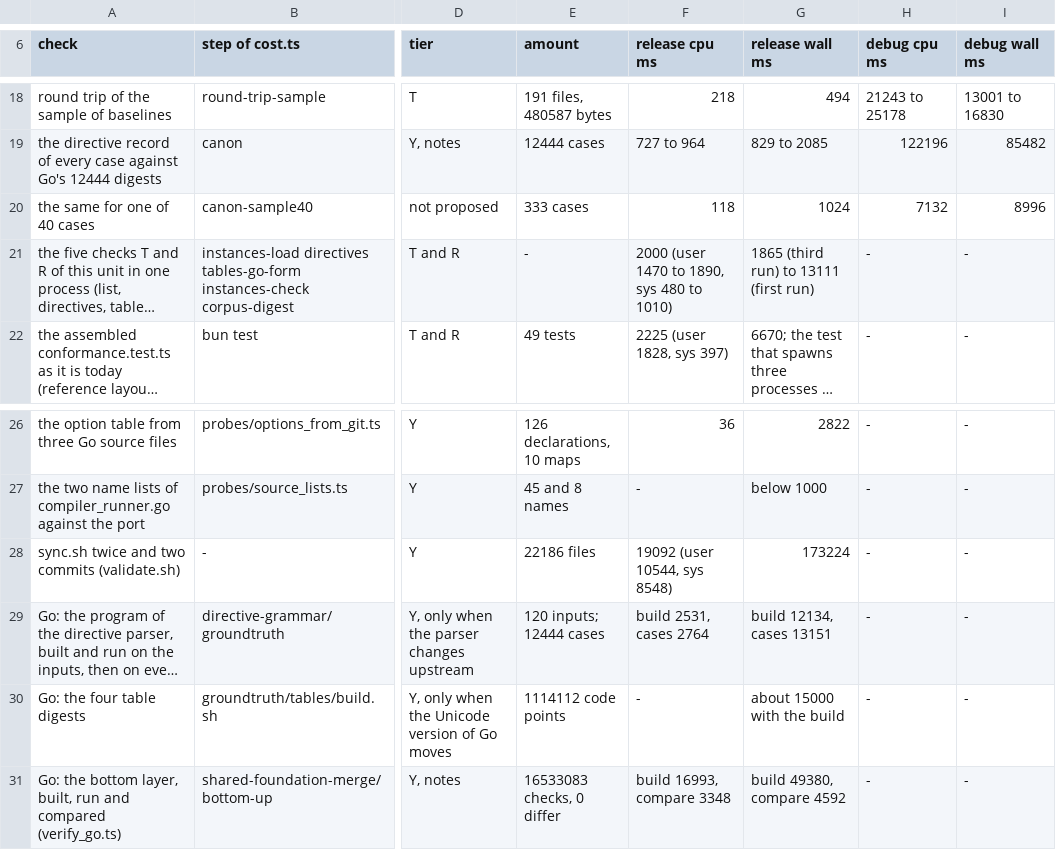
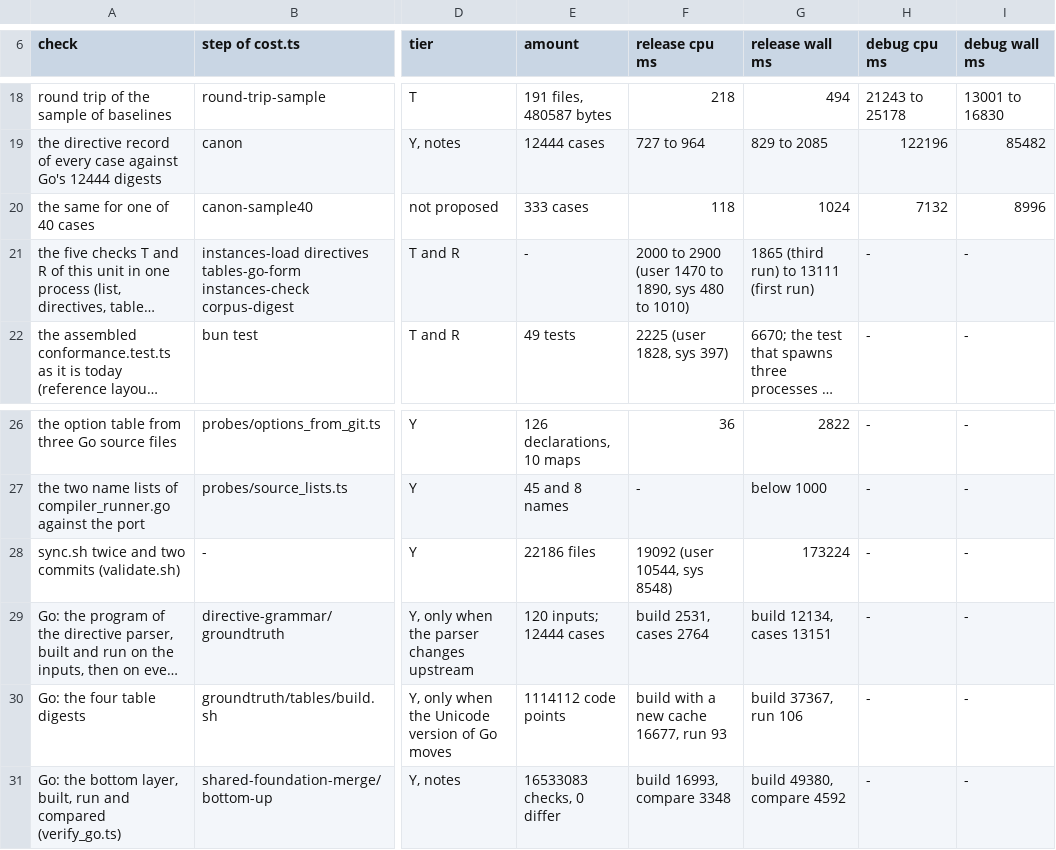
Before and after one commit to ump45nose/bun, a TSV file: lint/units/conformance/committed-ground-truth/bottom-up/TIMES.tsv, drawn as a sheet; only a part is shown, gaps mark what is left out; long unchanged cells end in …; the diff names each change by its address in the sheet, - before the commit and + after, or states it on an @@ line.

Commit message:
notes: parser: paren-expr-seam bottom-up pass: tsc 6.0.2 check of the P1 probe inputs, link chain log

```diff
--- a/lint/units/conformance/committed-ground-truth/bottom-up/TIMES.tsv
+++ b/lint/units/conformance/committed-ground-truth/bottom-up/TIMES.tsv
-F21 (release cpu ms): 2000 (user 1470 to 1890, sys 480 to 1010)
+F21 (release cpu ms): 2000 to 2900 (user 1470 to 1890, sys 480 to 1010)
-F30 (release cpu ms): -
+F30 (release cpu ms): build with a new cache 16677, run 93
-G30 (release wall ms): about 15000 with the build
+G30 (release wall ms): build 37367, run 106
```
Also changed, not shown: 31 other files.
